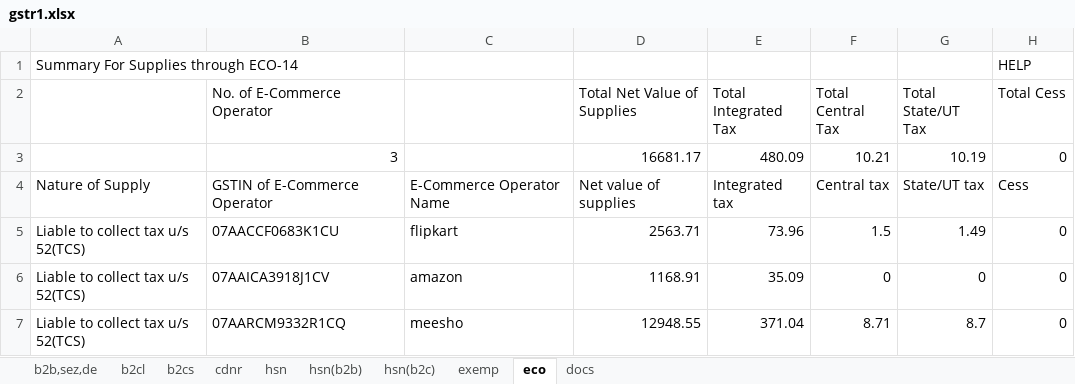
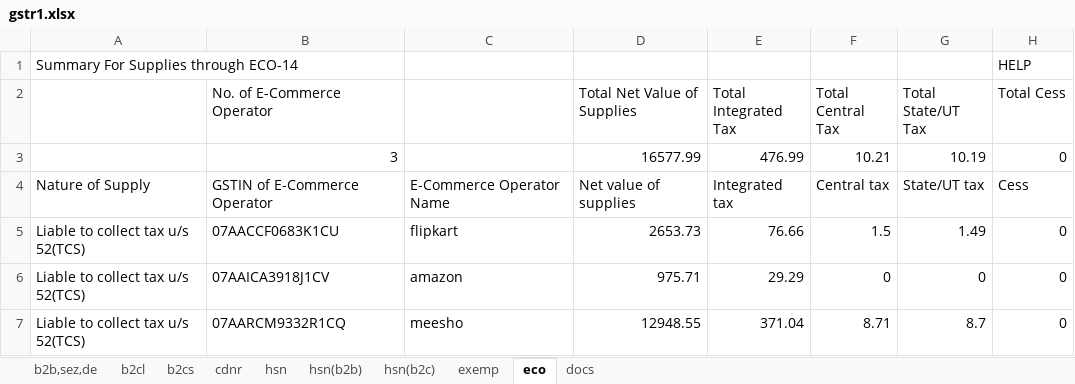
Before and after one commit to Anshul0563/GST, an Excel workbook: storage/exports/4/07TCRPS8655B1ZK/032026/gstr1.xlsx, sheet eco, drawn as a sheet; values as stored, in another font and other column widths than the file's, no borders; the diff names each change by its address in the sheet, - before the commit and + after, or states it on an @@ line.

```diff
--- a/storage/exports/4/07TCRPS8655B1ZK/032026/gstr1.xlsx (sheet eco)
+++ b/storage/exports/4/07TCRPS8655B1ZK/032026/gstr1.xlsx (sheet eco)
-D3 (Total Net Value of Supplies): 16681.17
+D3 (Total Net Value of Supplies): 16577.99
-E3 (Total Integrated Tax): 480.09
+E3 (Total Integrated Tax): 476.99
-D5 (Total Net Value of Supplies): 2563.71
+D5 (Total Net Value of Supplies): 2653.73
-E5 (Total Integrated Tax): 73.96
+E5 (Total Integrated Tax): 76.66
-D6 (Total Net Value of Supplies): 1168.91
+D6 (Total Net Value of Supplies): 975.71
-E6 (Total Integrated Tax): 35.09
+E6 (Total Integrated Tax): 29.29
```
Also changed, not shown: sheet docs, sheet b2cs, 6 other files.
